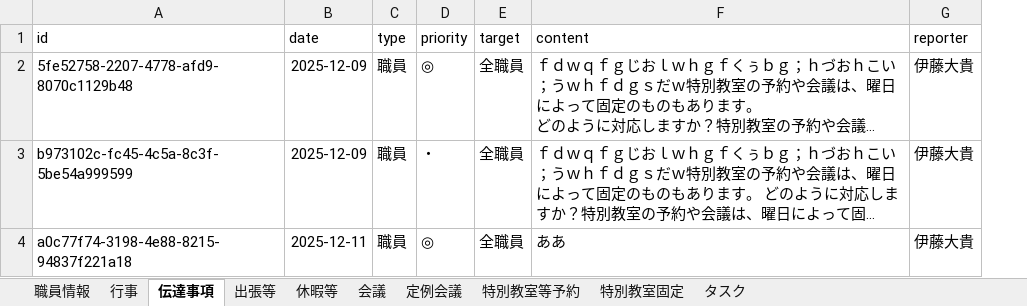
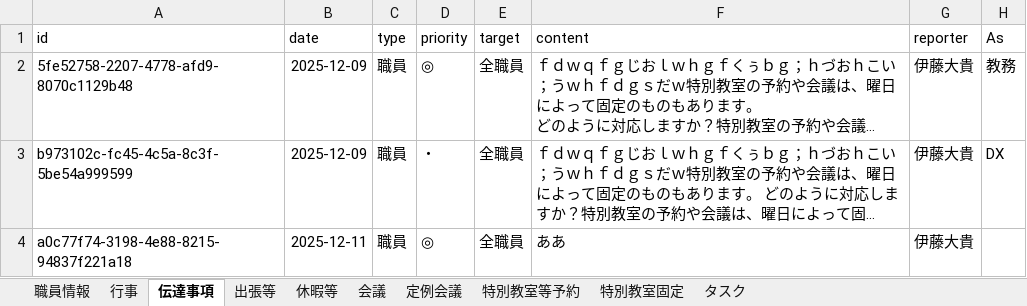
Before and after one commit to itou-daiki/syokutyo, an Excel workbook: Database.xlsx, sheet 伝達事項, drawn as a sheet; long unchanged cells end in …; values as stored, in another font and other column widths than the file's, no borders; the diff names each change by its address in the sheet, - before the commit and + after, or states it on an @@ line.

```diff
--- a/Database.xlsx (sheet 伝達事項)
+++ b/Database.xlsx (sheet 伝達事項)
+column H (As), rows 2-3: 教務 | DX
```
Also changed, not shown: sheet タスク, 3 other files.
